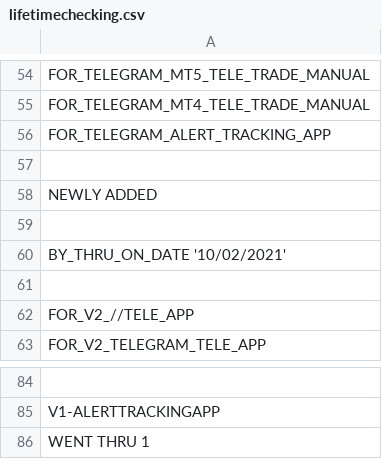
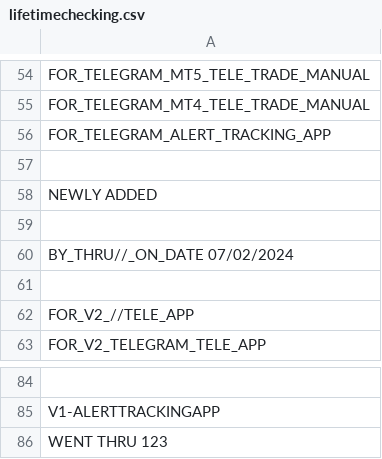
Before and after one commit to infotechniques/infotechniques.github.io, a CSV file: lifetimechecking.csv, drawn as a sheet; only a part is shown, gaps mark what is left out; the diff names each change by its address in the sheet, - before the commit and + after, or states it on an @@ line.

Commit message:
Update lifetimechecking.csv

```diff
--- a/lifetimechecking.csv
+++ b/lifetimechecking.csv
-A60: BY_THRU_ON_DATE '10/02/2021'
+A60: BY_THRU//_ON_DATE 07/02/2024
-A86: WENT THRU 1
+A86: WENT THRU 123
```
